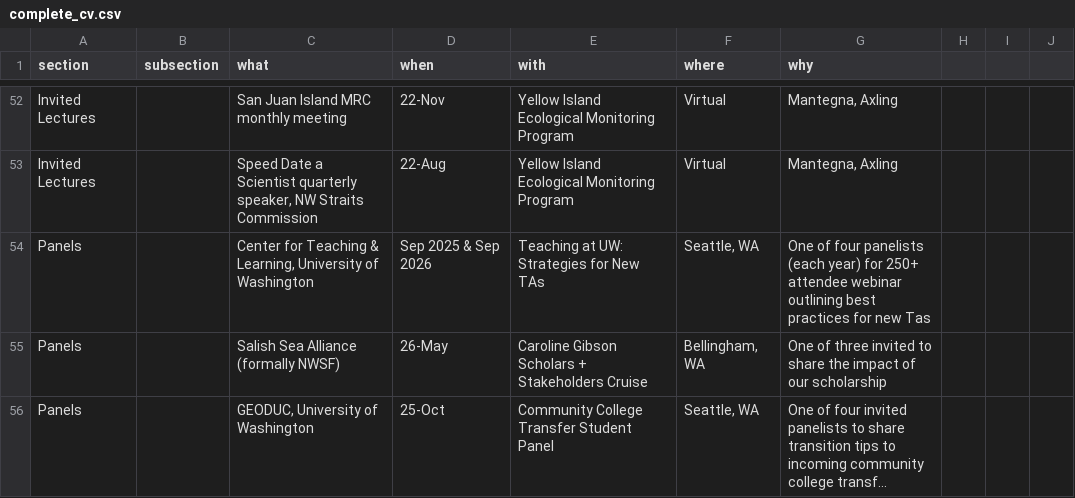
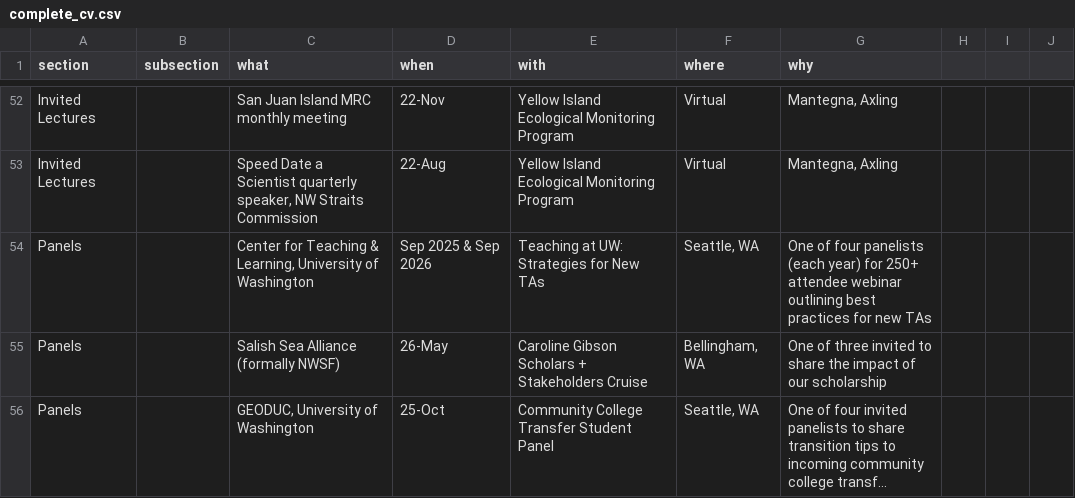
Before and after one commit to ChrisMantegna/labnotebook, a CSV file: content/complete_cv.csv, drawn as a sheet; only a part is shown, gaps mark what is left out; long unchanged cells end in …; the diff covers the shown part only; the diff names each change by its address in the sheet, - before the commit and + after, or states it on an @@ line.

```diff
--- a/content/complete_cv.csv
+++ b/content/complete_cv.csv
-G54 (why): …for new Tas
+G54 (why): …for new TAs
```
Also changed, not shown: 5 edited cells elsewhere in this file, 5 other files.
